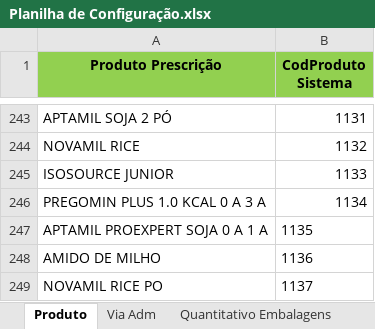
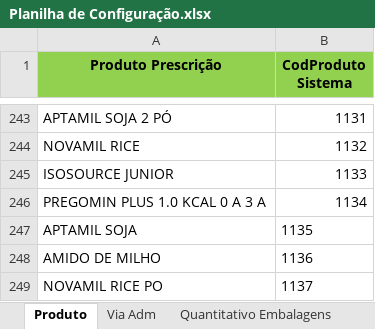
Before and after one commit to gabrielguidob/PrimeiroBot, an Excel workbook: Planilha de Configuração.xlsx, sheet Produto, drawn as a sheet; only a part is shown, gaps mark what is left out; values as stored, in another font and other column widths than the file's, no borders; the diff names each change by its address in the sheet, - before the commit and + after, or states it on an @@ line.

```diff
--- a/Planilha de Configuração.xlsx (sheet Produto)
+++ b/Planilha de Configuração.xlsx (sheet Produto)
-A247 (Produto Prescrição): APTAMIL PROEXPERT SOJA 0 A 1 A
+A247 (Produto Prescrição): APTAMIL SOJA
```
Also changed, not shown: sheet Quantitativo Embalagens, sheet Quantitativo Embalagens Módulos, other sheet tabs, PLANILHA MÓDULOS V0.xlsx, 6 other files.
